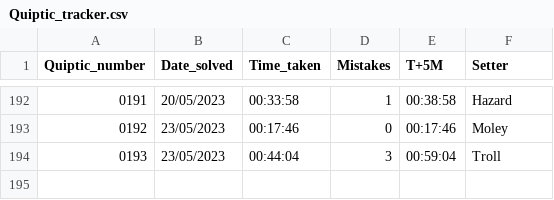
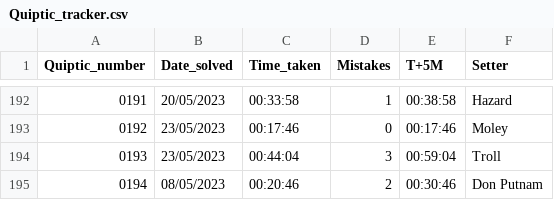
Before and after one commit to AngusRobinson/Crosswords, a CSV file: Quiptic_tracker.csv, drawn as a sheet; only a part is shown, gaps mark what is left out; the diff names each change by its address in the sheet, - before the commit and + after, or states it on an @@ line.

Commit message:
Q194

```diff
--- a/Quiptic_tracker.csv
+++ b/Quiptic_tracker.csv
+row 195: 0194 | 08/05/2023 | 00:20:46 | 2 | 00:30:46 | Don Putnam
```
